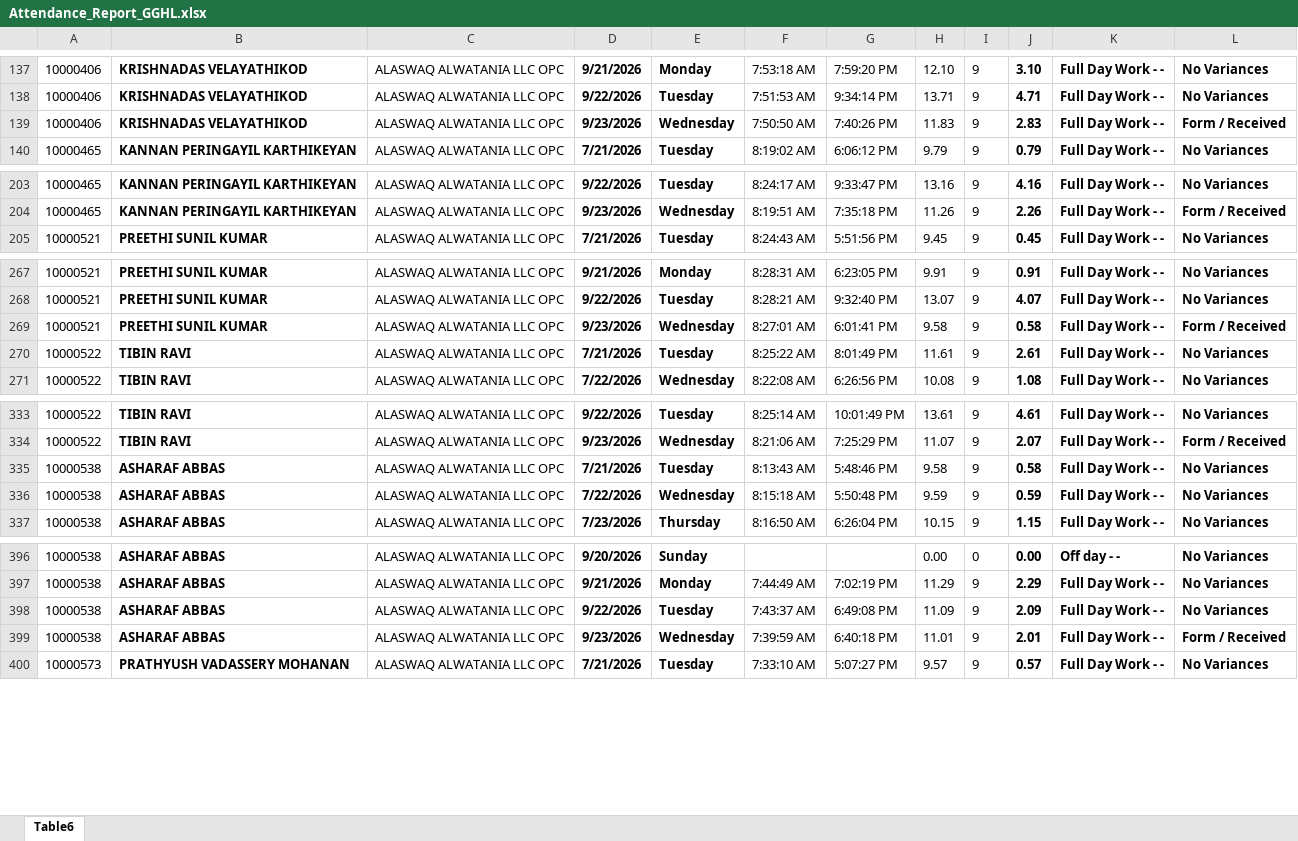
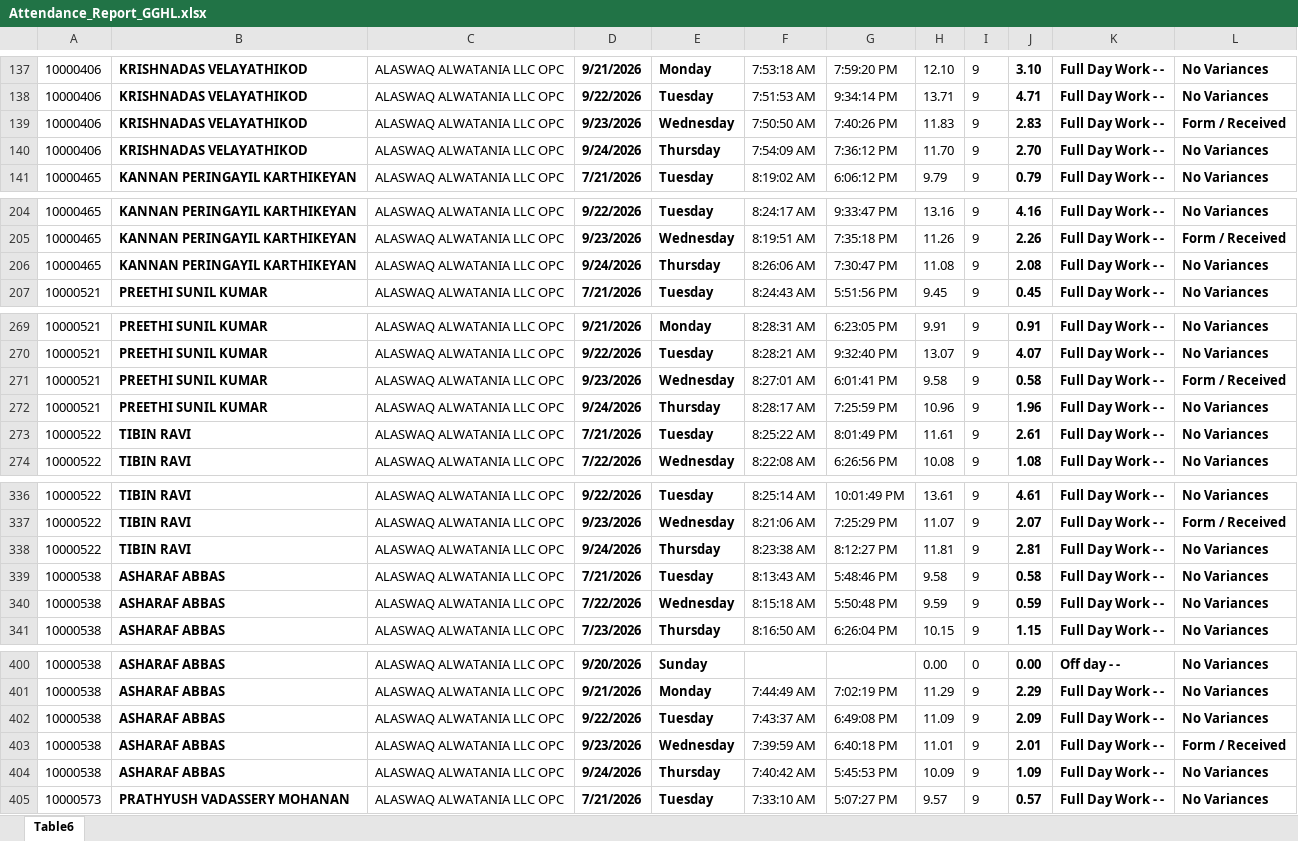
Before and after one commit to p-gghl/attendance, an Excel workbook: Attendance_Report_GGHL.xlsx, sheet Table6, drawn as a sheet; only a part is shown, gaps mark what is left out; values as stored, in another font and other column widths than the file's, no borders; charts and pictures and conditional formats and table styles not drawn; the diff covers the shown part only; the diff names each change by its address in the sheet, - before the commit and + after, or states it on an @@ line.

Commit message:
Add files via upload

```diff
--- a/Attendance_Report_GGHL.xlsx (sheet Table6)
+++ b/Attendance_Report_GGHL.xlsx (sheet Table6)
+row 140: 10000406 | KRISHNADAS VELAYATHIKOD | ALASWAQ ALWATANIA LLC OPC | 9/24/2026 | Thursday | 7:54:09 AM | 7:36:12 PM | 11.70 | 9 | 2.70 | Full Day Work - - | No Variances
+row 206: 10000465 | KANNAN PERINGAYIL KARTHIKEYAN | ALASWAQ ALWATANIA LLC OPC | 9/24/2026 | Thursday | 8:26:06 AM | 7:30:47 PM | 11.08 | 9 | 2.08 | Full Day Work - - | No Variances
+row 272: 10000521 | PREETHI SUNIL KUMAR | ALASWAQ ALWATANIA LLC OPC | 9/24/2026 | Thursday | 8:28:17 AM | 7:25:59 PM | 10.96 | 9 | 1.96 | Full Day Work - - | No Variances
+row 338: 10000522 | TIBIN RAVI | ALASWAQ ALWATANIA LLC OPC | 9/24/2026 | Thursday | 8:23:38 AM | 8:12:27 PM | 11.81 | 9 | 2.81 | Full Day Work - - | No Variances
+row 404: 10000538 | ASHARAF ABBAS | ALASWAQ ALWATANIA LLC OPC | 9/24/2026 | Thursday | 7:40:42 AM | 5:45:53 PM | 10.09 | 9 | 1.09 | Full Day Work - - | No Variances
```
Also changed, not shown: 88 added rows elsewhere in this sheet.
